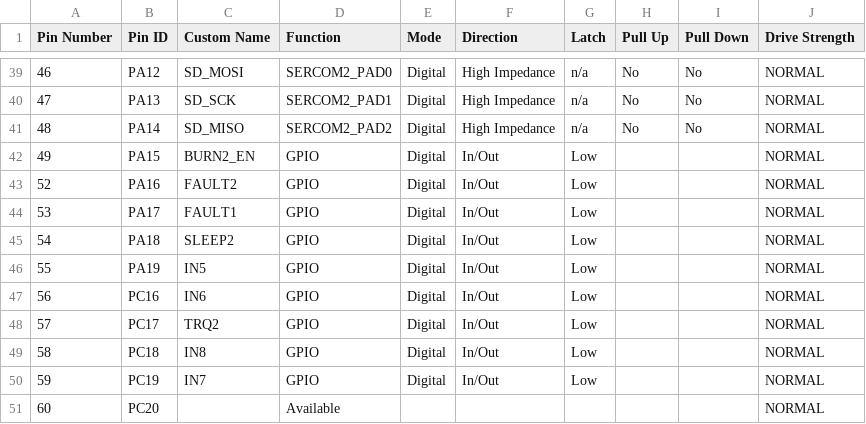
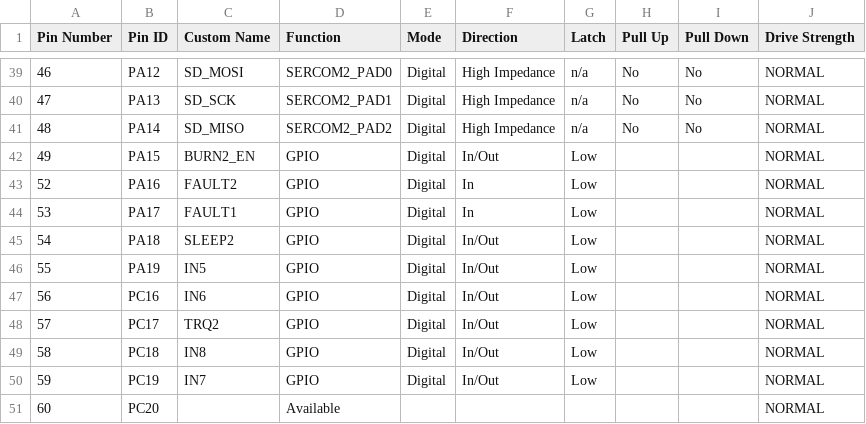
Before and after one commit to hsfl/artemis-cubesat-pdu-firmware, a CSV file: src/config/default/pin_configurations.csv, drawn as a sheet; only a part is shown, gaps mark what is left out.

```diff
--- a/src/config/default/pin_configurations.csv
+++ b/src/config/default/pin_configurations.csv
@@ -42,4 +42,4 @@ Pin Number,Pin ID,Custom Name,Function,Mode, Direction,Latch,Pull Up,Pull Down,D
 49,PA15,BURN2_EN,GPIO,Digital,In/Out,Low,,,NORMAL
-52,PA16,FAULT2,GPIO,Digital,In/Out,Low,,,NORMAL
-53,PA17,FAULT1,GPIO,Digital,In/Out,Low,,,NORMAL
+52,PA16,FAULT2,GPIO,Digital,In,Low,,,NORMAL
+53,PA17,FAULT1,GPIO,Digital,In,Low,,,NORMAL
 54,PA18,SLEEP2,GPIO,Digital,In/Out,Low,,,NORMAL
```
Also changed, not shown: 12 other files.
